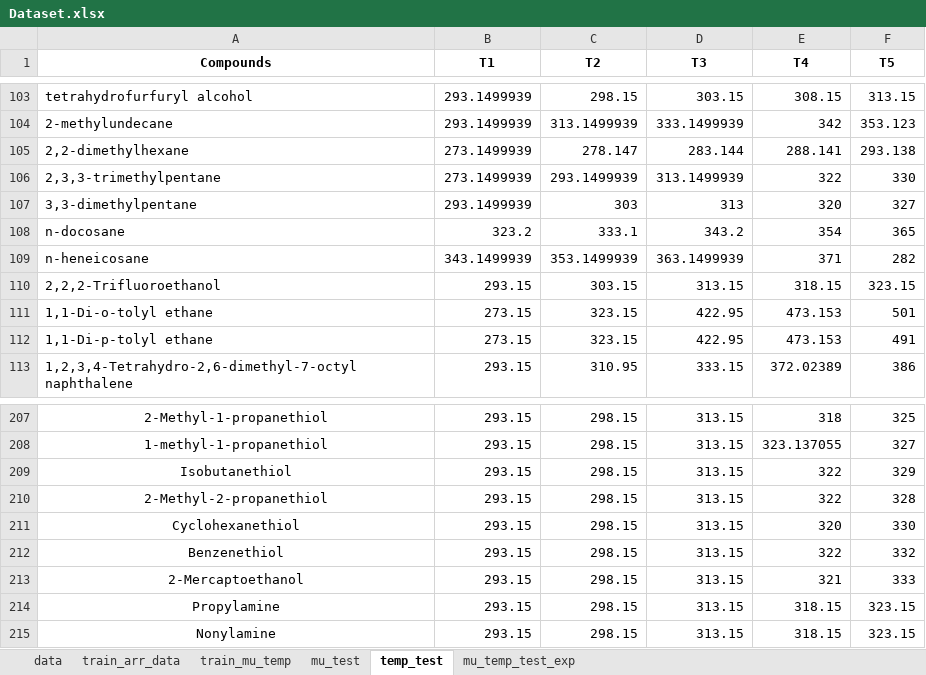
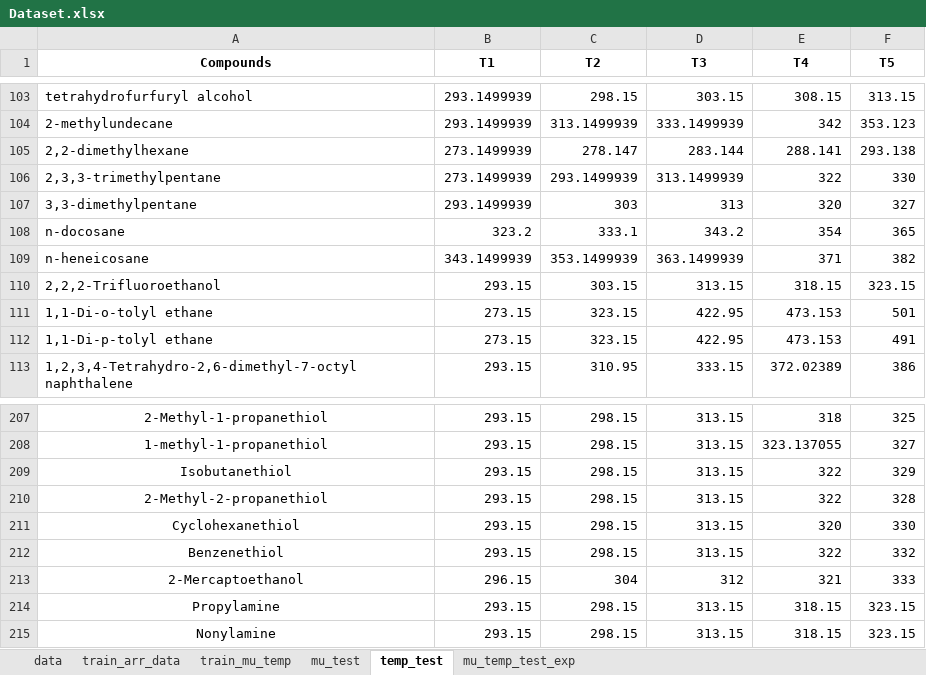
Before and after one commit to AI4ChemS/thermoML, an Excel workbook: demo/data/Dataset.xlsx, sheet temp_test, drawn as a sheet; only a part is shown, gaps mark what is left out; values as stored, in another font and other column widths than the file's, no borders; the diff names each change by its address in the sheet, - before the commit and + after, or states it on an @@ line.

```diff
--- a/demo/data/Dataset.xlsx (sheet temp_test)
+++ b/demo/data/Dataset.xlsx (sheet temp_test)
-F109 (T5): 282
+F109 (T5): 382
-B213 (T1): 293.15
+B213 (T1): 296.15
-C213 (T2): 298.15
+C213 (T2): 304
-D213 (T3): 313.15
+D213 (T3): 312
```
Also changed, not shown: sheet mu_test, formulas that keep their value, 55 other files.
